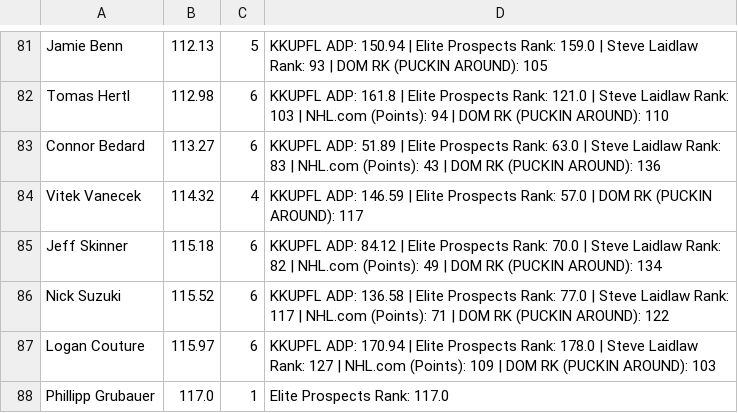
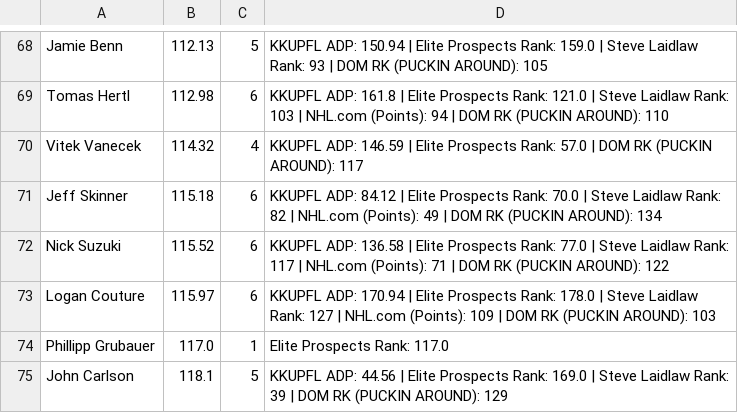
Before and after one commit to indigobuffalo/fantasy-projections, a CSV file: output/pa_ranks.csv, drawn as a sheet; only a part is shown, gaps mark what is left out; the shorter side is filled out with more unchanged rows; the diff covers the shown part only.

```diff
--- a/output/pa_ranks.csv
+++ b/output/pa_ranks.csv
@@ -82,3 +69,2 @@ Jamie Benn,112.13,5,  KKUPFL ADP: 150.94  |  Elite Prospects Rank: 159.0  |  Ste
 Tomas Hertl,112.98,6,  KKUPFL ADP: 161.8  |  Elite Prospects Rank: 121.0  |  Steve Laidlaw Rank: 103  |  NHL.com (Points): 94  |  DOM RK (PUCKIN AROUND): 110
-Connor Bedard,113.27,6,  KKUPFL ADP: 51.89  |  Elite Prospects Rank: 63.0  |  Steve Laidlaw Rank: 83  |  NHL.com (Points): 43  |  DOM RK (PUCKIN AROUND): 136
 Vitek Vanecek,114.32,4,  KKUPFL ADP: 146.59  |  Elite Prospects Rank: 57.0  |  DOM RK (PUCKIN AROUND): 117
```
Also changed, not shown: 13 removed rows elsewhere in this file, output/kkupfl_ranks.csv, 3 other files.
